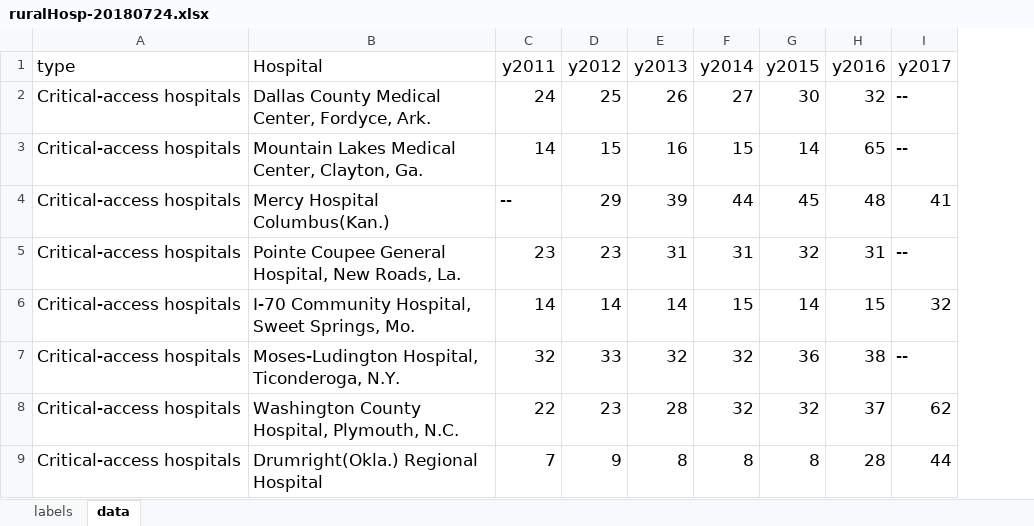
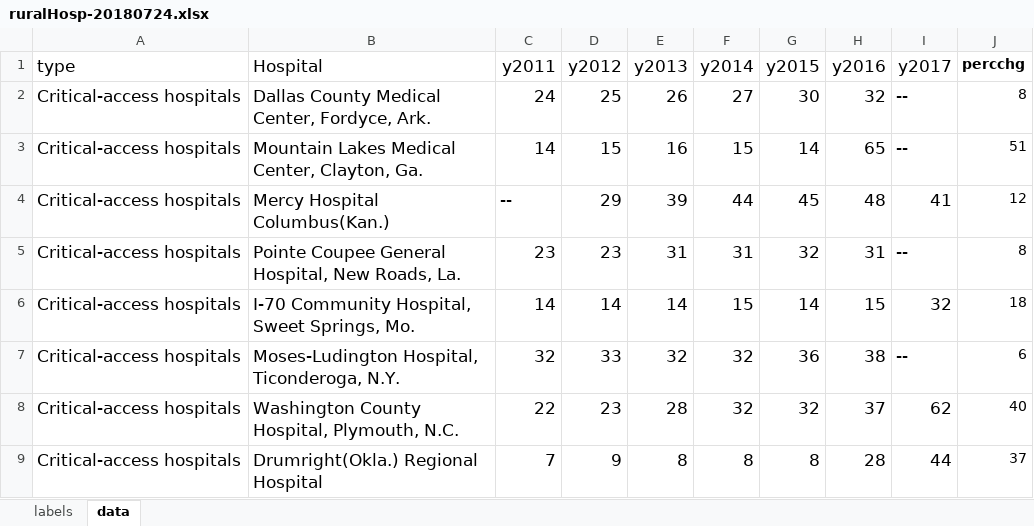
Before and after one commit to bopopescu/dailygraphics, an Excel workbook: graphics/ruralHosp-20180724/ruralHosp-20180724.xlsx, sheet data, drawn as a sheet; only a part is shown; values as stored, in another font and other column widths than the file's, no borders; charts and pictures and conditional formats not drawn; the diff names each change by its address in the sheet, - before the commit and + after, or states it on an @@ line.

```diff
--- a/graphics/ruralHosp-20180724/ruralHosp-20180724.xlsx (sheet data)
+++ b/graphics/ruralHosp-20180724/ruralHosp-20180724.xlsx (sheet data)
+column J (percchg), rows 2-9: 8 | 51 | 12 | 8 | 18 | 6 | 40 | 37
```
Also changed, not shown: sheet labels, graphic_templates/ai2html_graphic/ai2html_graphic.xlsx, graphics/soybeans-20180711/soybeans-20180711.xlsx, 53 other files.
